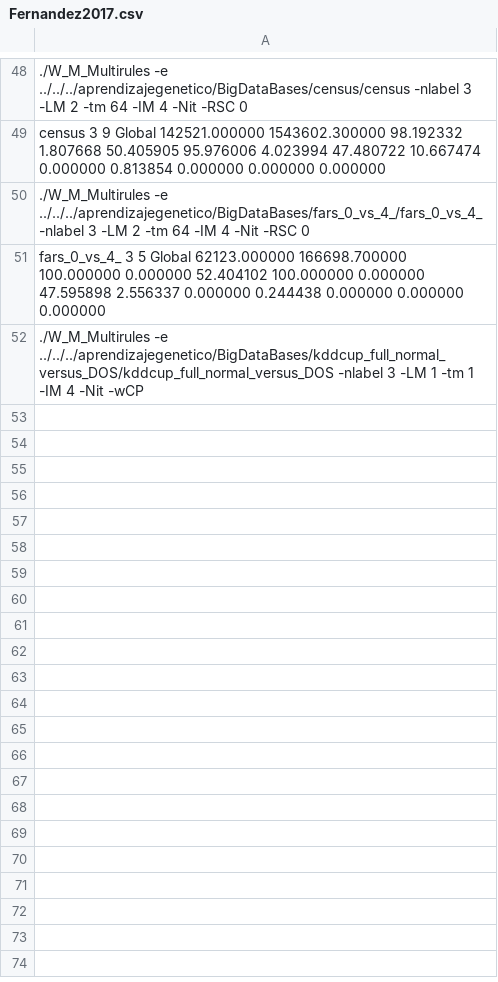
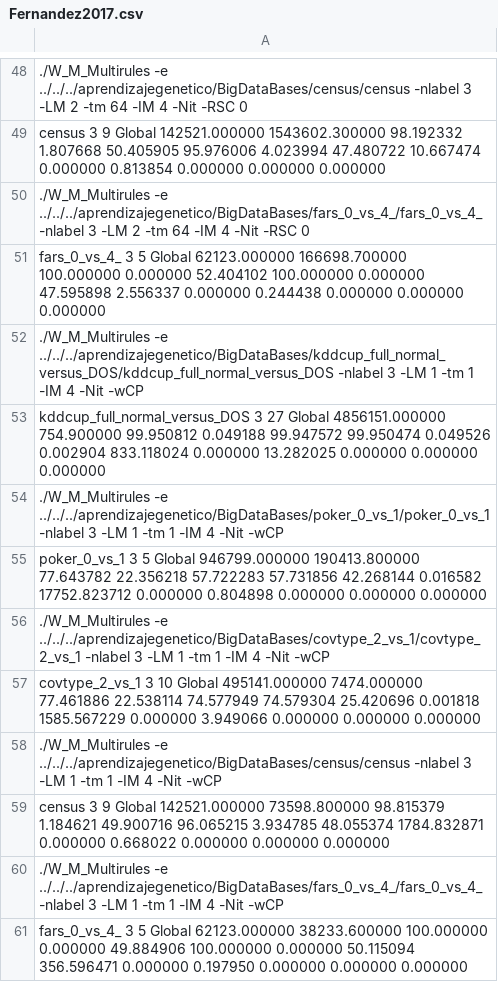
Before and after one commit to Raul-PerezR/W_M_Multirules, a CSV file: src/Fernandez2017.csv, drawn as a sheet; only a part is shown, gaps mark what is left out; the diff names each change by its address in the sheet, - before the commit and + after, or states it on an @@ line.

Commit message:
last update

```diff
--- a/src/Fernandez2017.csv
+++ b/src/Fernandez2017.csv
+row 53: kddcup_full_normal_versus_DOS 3 27 Global 4856151.000000 754.900000 99.950812 0.049188 99.947572 99.950474 0.049526 0.002904 833.118024 0.000000 13.282025 0.000000 0.000000 0.000000
+row 54: ./W_M_Multirules -e ../../../aprendizajegenetico/BigDataBases/poker_0_vs_1/poker_0_vs_1 -nlabel 3 -LM 1 -tm 1 -IM 4 -Nit -wCP
+row 55: poker_0_vs_1 3 5 Global 946799.000000 190413.800000 77.643782 22.356218 57.722283 57.731856 42.268144 0.016582 17752.823712 0.000000 0.804898 0.000000 0.000000 0.000000
+row 56: ./W_M_Multirules -e ../../../aprendizajegenetico/BigDataBases/covtype_2_vs_1/covtype_2_vs_1 -nlabel 3 -LM 1 -tm 1 -IM 4 -Nit -wCP
+row 57: covtype_2_vs_1 3 10 Global 495141.000000 7474.000000 77.461886 22.538114 74.577949 74.579304 25.420696 0.001818 1585.567229 0.000000 3.949066 0.000000 0.000000 0.000000
+row 58: ./W_M_Multirules -e ../../../aprendizajegenetico/BigDataBases/census/census -nlabel 3 -LM 1 -tm 1 -IM 4 -Nit -wCP
+row 59: census 3 9 Global 142521.000000 73598.800000 98.815379 1.184621 49.900716 96.065215 3.934785 48.055374 1784.832871 0.000000 0.668022 0.000000 0.000000 0.000000
+row 60: ./W_M_Multirules -e ../../../aprendizajegenetico/BigDataBases/fars_0_vs_4_/fars_0_vs_4_ -nlabel 3 -LM 1 -tm 1 -IM 4 -Nit -wCP
+row 61: fars_0_vs_4_ 3 5 Global 62123.000000 38233.600000 100.000000 0.000000 49.884906 100.000000 0.000000 50.115094 356.596471 0.000000 0.197950 0.000000 0.000000 0.000000
```
